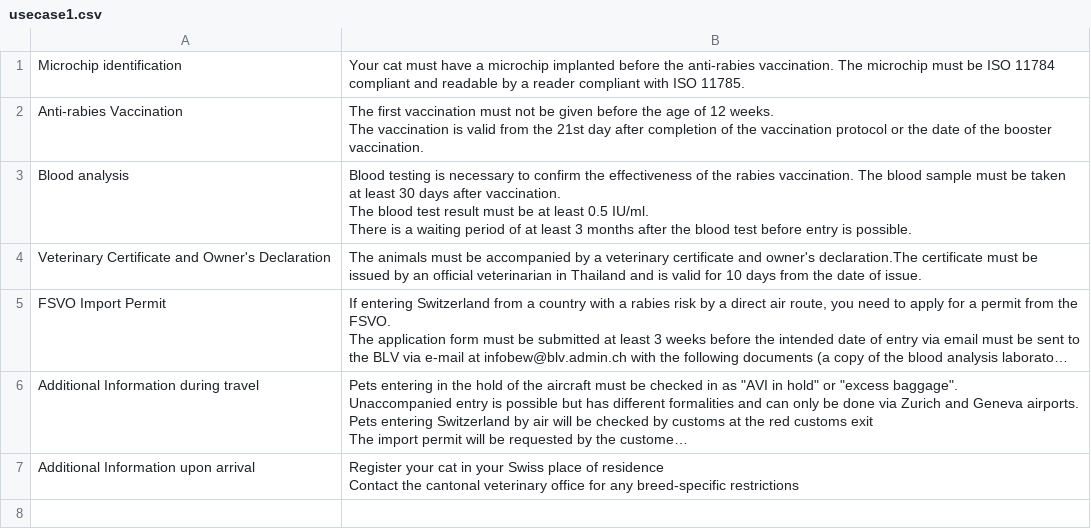
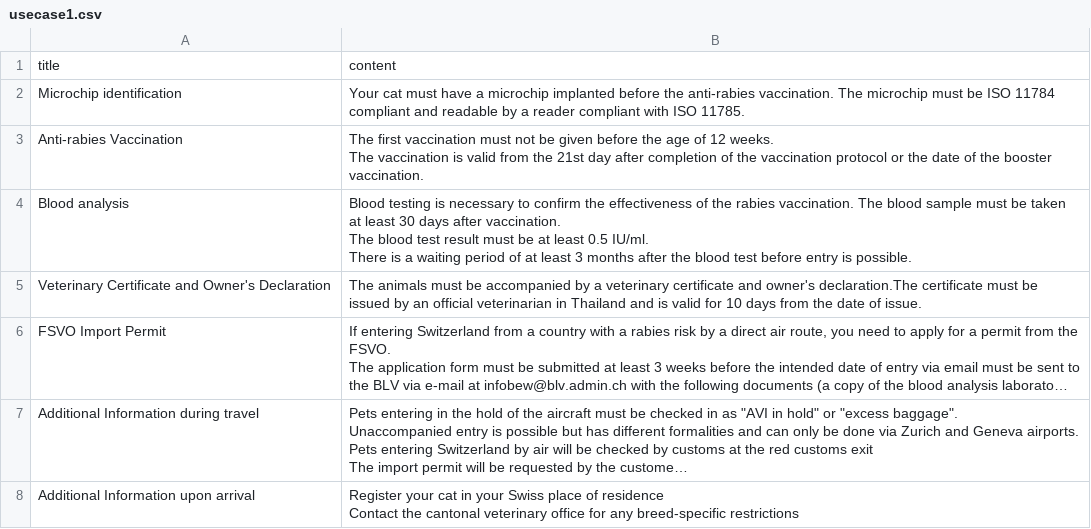
Before and after one commit to lawcha/adn-govtech-2024, a CSV file: src/content/data/usecase1.csv (was src/qa/data/usecase1.csv), drawn as a sheet; long unchanged cells end in ….

Commit message:
finished content_api

```diff
--- a/src/qa/data/usecase1.csv
+++ b/src/content/data/usecase1.csv
@@ -1 +1,2 @@
+title,content
 Microchip identification,Your cat must have a microchip implanted before the anti-rabies vaccination. The microchip must be ISO 11784 compliant and readable by a reader compliant with ISO 11785.
```
Also changed, not shown: src/content/data/usecase2.csv, src/content/data/usecase3.csv, 3 other files.
